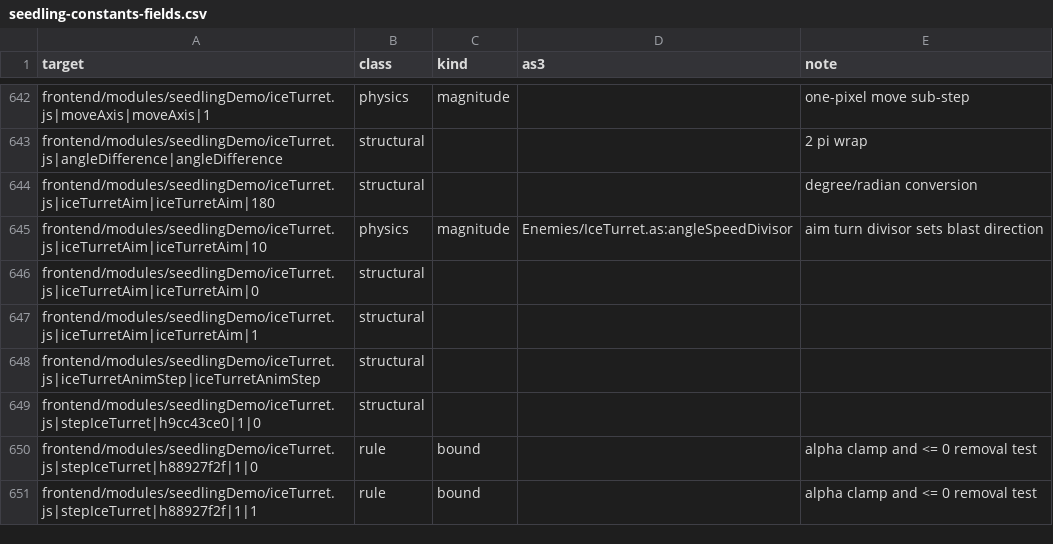
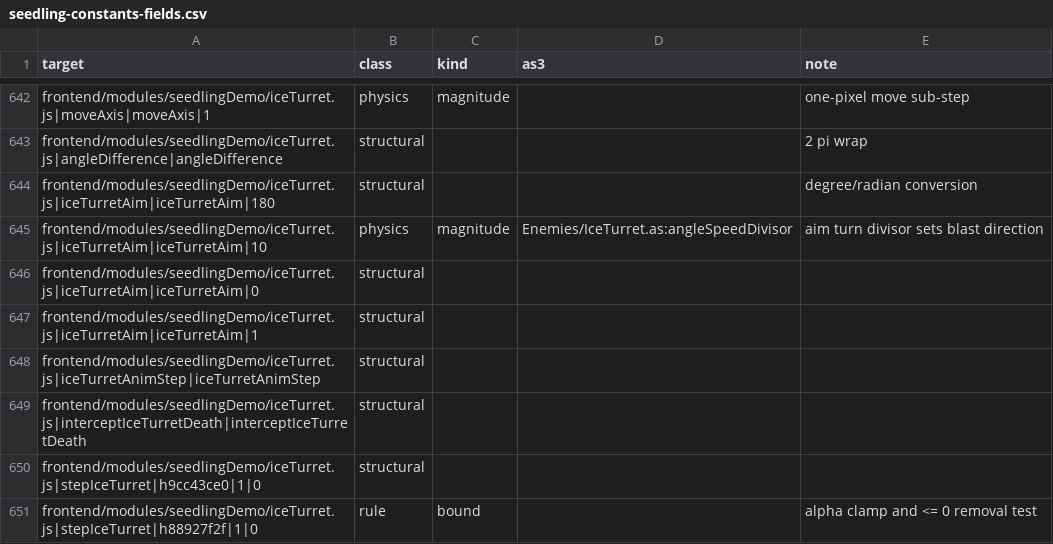
Before and after one commit to PeerInfinity/Archipelago-CC, a CSV file: scripts/procgen/seedling-constants-fields.csv, drawn as a sheet; only a part is shown, gaps mark what is left out; the shorter side is filled out with more unchanged rows; the diff names each change by its address in the sheet, - before the commit and + after, or states it on an @@ line.

```diff
--- a/scripts/procgen/seedling-constants-fields.csv
+++ b/scripts/procgen/seedling-constants-fields.csv
+row 649: frontend/modules/seedlingDemo/iceTurret.js|interceptIceTurretDeath|interceptIceTurretDeath | structural
```
Also changed, not shown: 17 other files.
